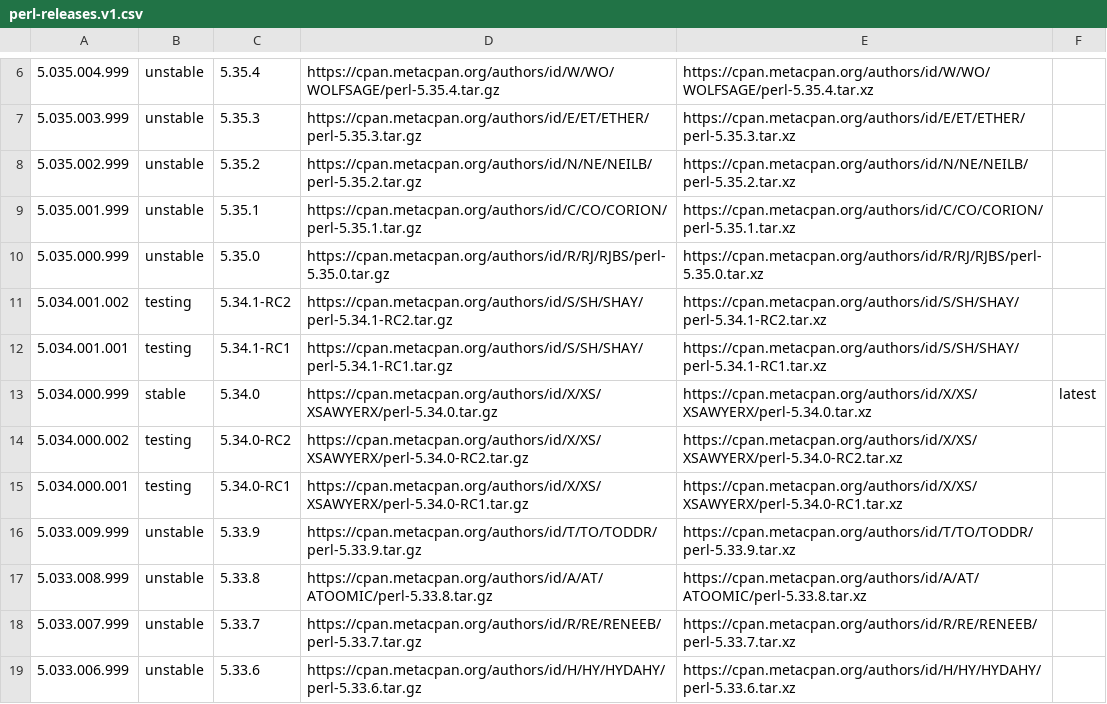
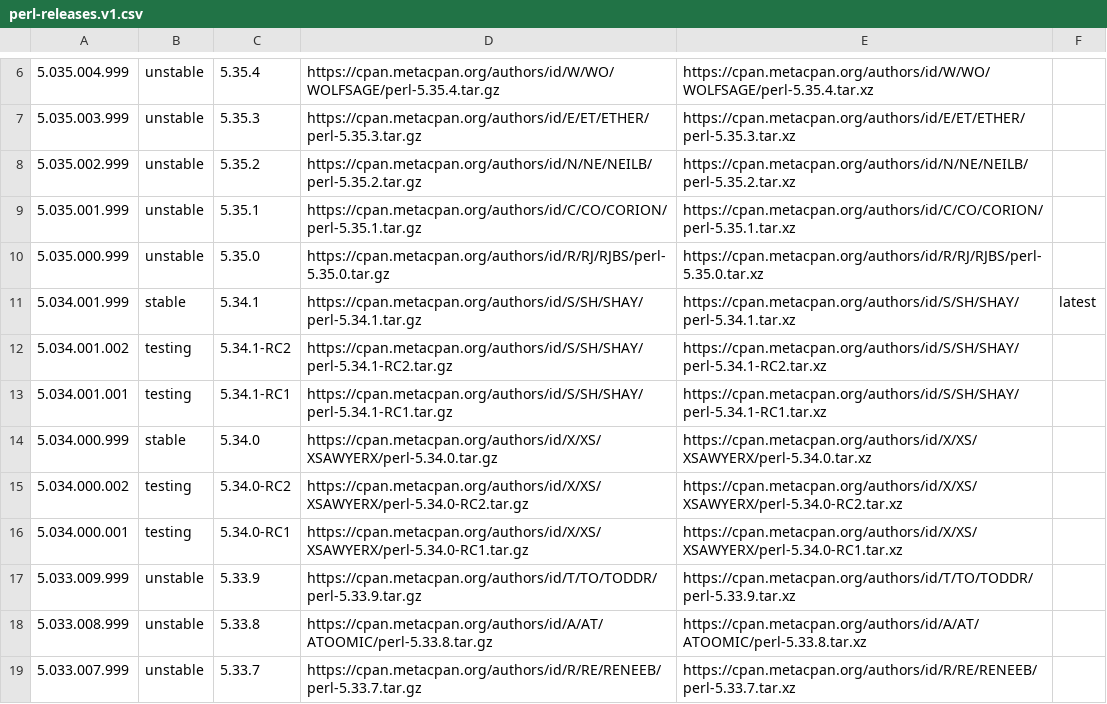
Before and after one commit to skaji/perl-releases, a CSV file: perl-releases.v1.csv, drawn as a sheet; only a part is shown, gaps mark what is left out; the shorter side is filled out with more unchanged rows.

```diff
--- a/perl-releases.v1.csv
+++ b/perl-releases.v1.csv
@@ -10,5 +10,6 @@
 5.035.000.999,unstable,5.35.0,https://cpan.metacpan.org/authors/id/R/RJ/RJBS/perl-5.35.0.tar.gz,https://cpan.metacpan.org/authors/id/R/RJ/RJBS/perl-5.35.0.tar.xz,,
+5.034.001.999,stable,5.34.1,https://cpan.metacpan.org/authors/id/S/SH/SHAY/perl-5.34.1.tar.gz,https://cpan.metacpan.org/authors/id/S/SH/SHAY/perl-5.34.1.tar.xz,latest,
 5.034.001.002,testing,5.34.1-RC2,https://cpan.metacpan.org/authors/id/S/SH/SHAY/perl-5.34.1-RC2.tar.gz,https://cpan.metacpan.org/authors/id/S/SH/SHAY/perl-5.34.1-RC2.tar.xz,,
 5.034.001.001,testing,5.34.1-RC1,https://cpan.metacpan.org/authors/id/S/SH/SHAY/perl-5.34.1-RC1.tar.gz,https://cpan.metacpan.org/authors/id/S/SH/SHAY/perl-5.34.1-RC1.tar.xz,,
-5.034.000.999,stable,5.34.0,https://cpan.metacpan.org/authors/id/X/XS/XSAWYERX/perl-5.34.0.tar.gz,https://cpan.metacpan.org/authors/id/X/XS/XSAWYERX/perl-5.34.0.tar.xz,latest,
+5.034.000.999,stable,5.34.0,https://cpan.metacpan.org/authors/id/X/XS/XSAWYERX/perl-5.34.0.tar.gz,https://cpan.metacpan.org/authors/id/X/XS/XSAWYERX/perl-5.34.0.tar.xz,,
 5.034.000.002,testing,5.34.0-RC2,https://cpan.metacpan.org/authors/id/X/XS/XSAWYERX/perl-5.34.0-RC2.tar.gz,https://cpan.metacpan.org/authors/id/X/XS/XSAWYERX/perl-5.34.0-RC2.tar.xz,,
```
